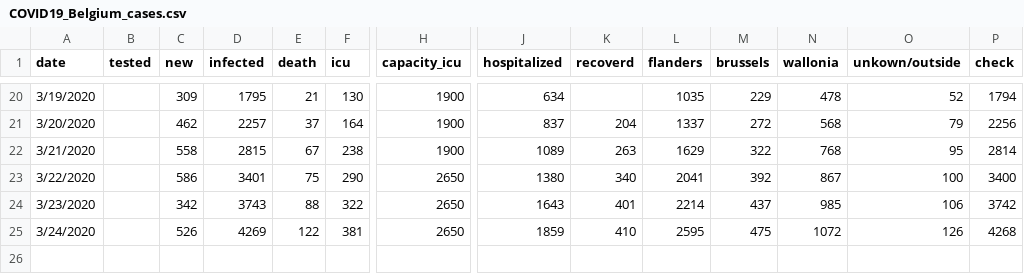
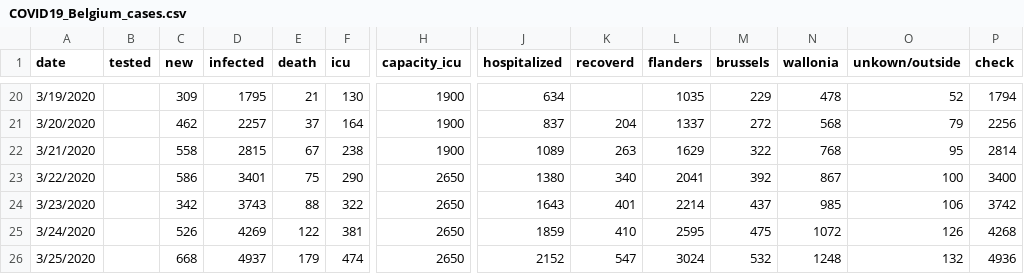
Before and after one commit to sdiepend/stayinyourkot, a CSV file: COVID19_Belgium_cases.csv, drawn as a sheet; only a part is shown, gaps mark what is left out; rows hold the shown columns only; the diff names each change by its address in the sheet, - before the commit and + after, or states it on an @@ line.

Commit message:
Update with new data

```diff
--- a/COVID19_Belgium_cases.csv
+++ b/COVID19_Belgium_cases.csv
+row 26: 3/25/2020 |  | 668 | 4937 | 179 | 474 | 2650 | 2152 | 547 | 3024 | 532 | 1248 | 132 | 4936
```
